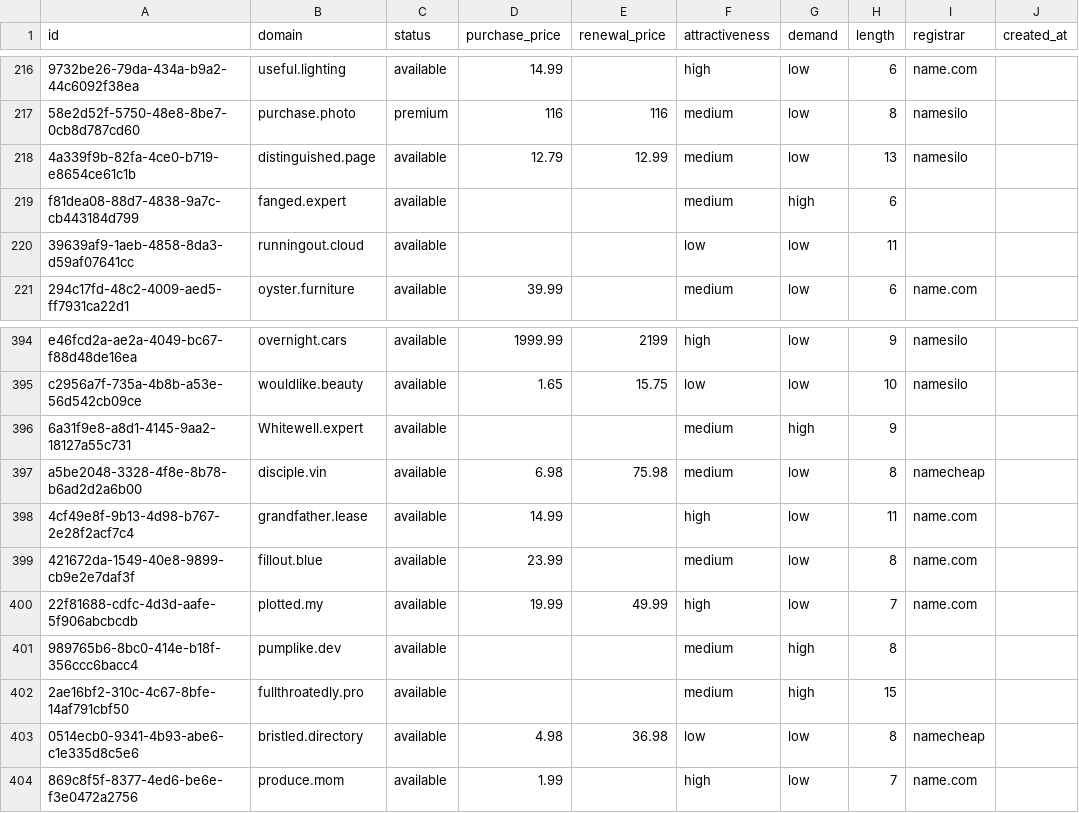
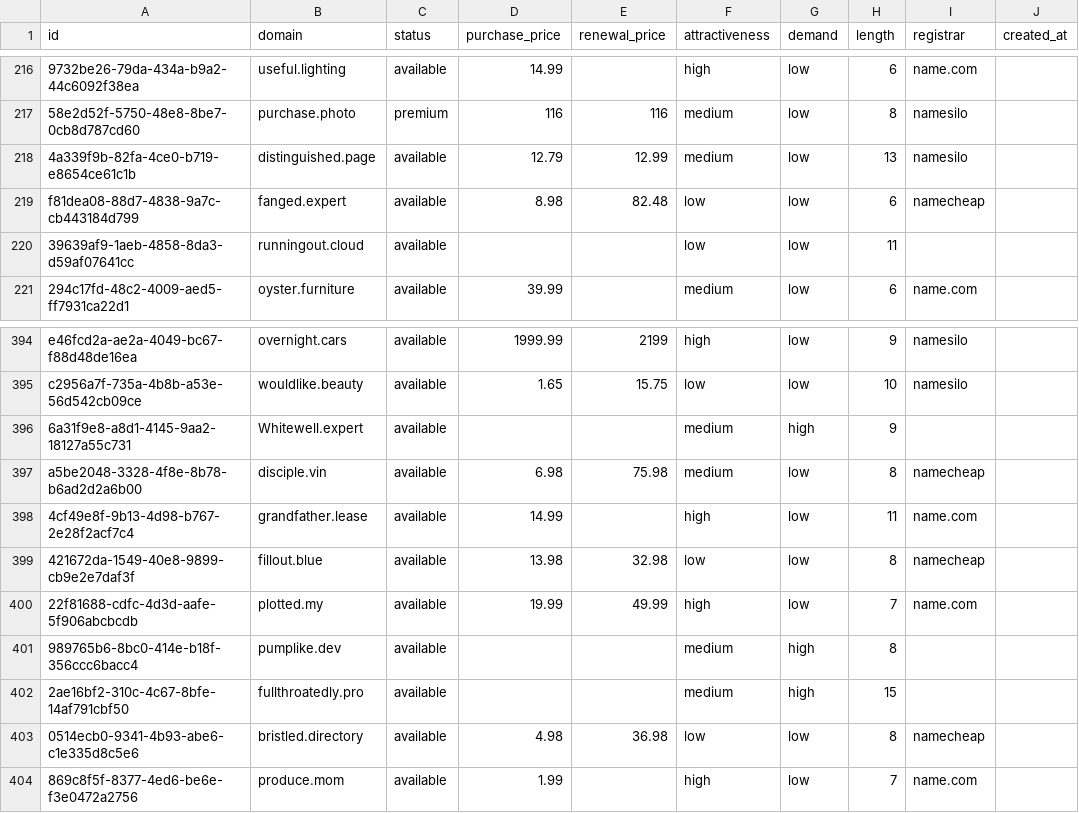
Before and after one commit to UniqueDomains/oneword-domains, a CSV file: all.csv, drawn as a sheet; only a part is shown, gaps mark what is left out; the diff names each change by its address in the sheet, - before the commit and + after, or states it on an @@ line.

Commit message:
Domains update

```diff
--- a/all.csv
+++ b/all.csv
-D219 (purchase_price): (empty)
+D219 (purchase_price): 8.98
-E219 (renewal_price): (empty)
+E219 (renewal_price): 82.48
-F219 (attractiveness): medium
+F219 (attractiveness): low
-G219 (demand): high
+G219 (demand): low
-I219 (registrar): (empty)
+I219 (registrar): namecheap
-D399 (purchase_price): 23.99
+D399 (purchase_price): 13.98
-E399 (renewal_price): (empty)
+E399 (renewal_price): 32.98
-F399 (attractiveness): medium
+F399 (attractiveness): low
-I399 (registrar): name.com
+I399 (registrar): namecheap
```
Also changed, not shown: 4 other files.
